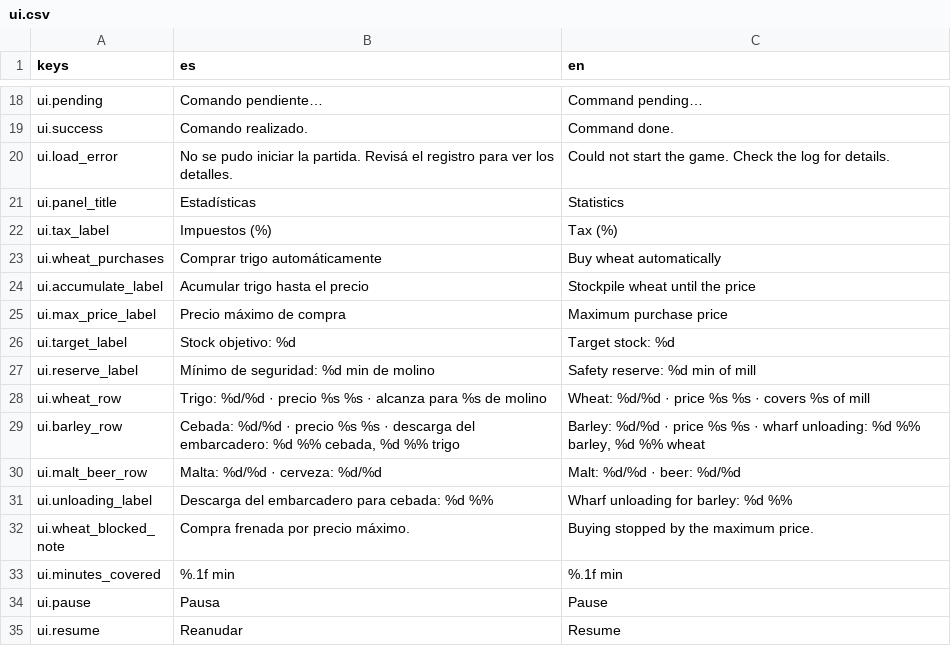
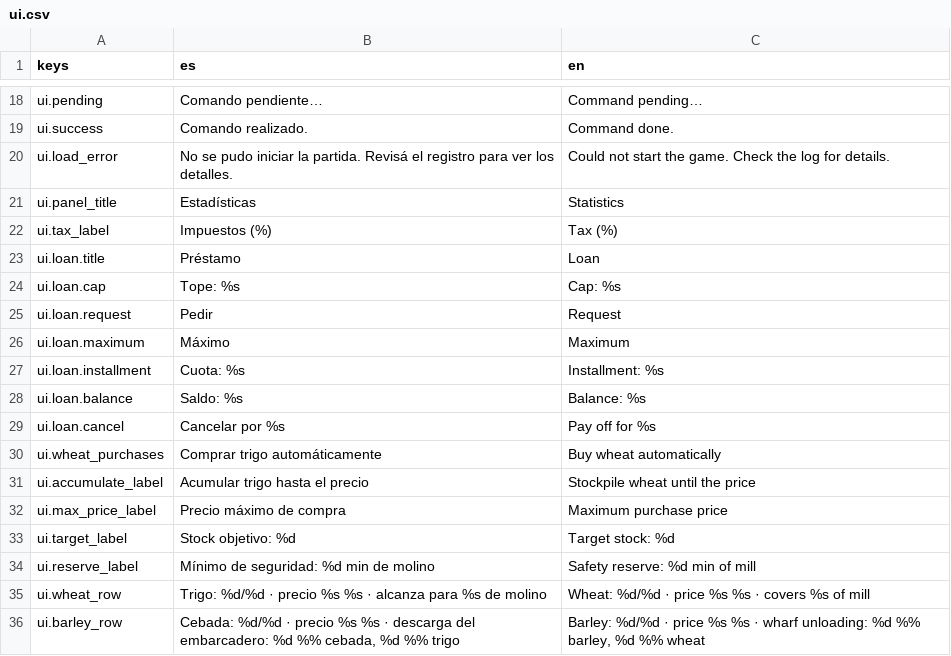
Before and after one commit to Palehour/londinium, a CSV file: locale/ui.csv, drawn as a sheet; only a part is shown, gaps mark what is left out; the shorter side is filled out with more unchanged rows; the diff names each change by its address in the sheet, - before the commit and + after, or states it on an @@ line.

Commit message:
feat(ui): panel para pedir y cancelar préstamos (#281) (#335)
La sección del panel lee el snapshot del préstamo y manda los dos
comandos que ya existen. El monto va de un penique al tope, con Máximo.
La cuota, el saldo y el costo de cancelar aparecen recién con el préstamo abierto.

```diff
--- a/locale/ui.csv
+++ b/locale/ui.csv
+row 23: ui.loan.title | Préstamo | Loan
+row 24: ui.loan.cap | Tope: %s | Cap: %s
+row 25: ui.loan.request | Pedir | Request
+row 26: ui.loan.maximum | Máximo | Maximum
+row 27: ui.loan.installment | Cuota: %s | Installment: %s
+row 28: ui.loan.balance | Saldo: %s | Balance: %s
+row 29: ui.loan.cancel | Cancelar por %s | Pay off for %s
```
Also changed, not shown: 8 other files.
